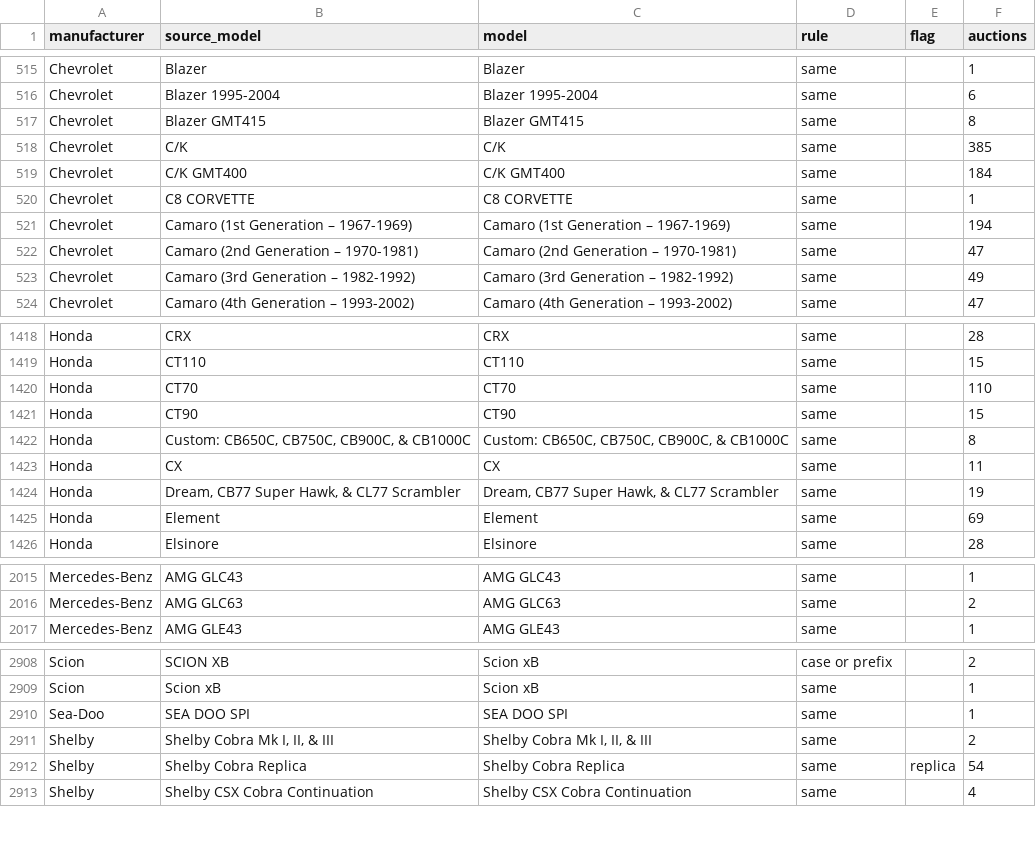
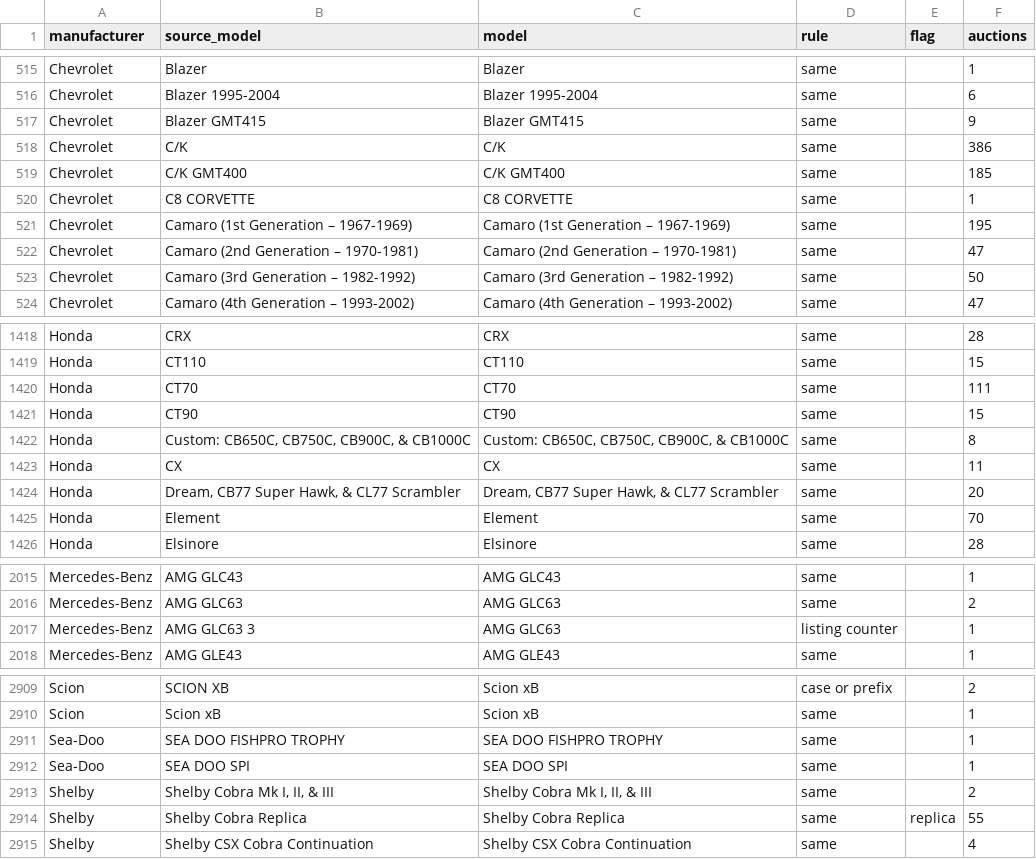
Before and after one commit to matte36s50/market-interest-score-app, a CSV file: data/models.csv, drawn as a sheet; only a part is shown, gaps mark what is left out; the diff covers the shown part only.

```diff
--- a/data/models.csv
+++ b/data/models.csv
@@ -516,9 +516,9 @@ Chevrolet,Blazer,Blazer,same,,1
 Chevrolet,Blazer 1995-2004,Blazer 1995-2004,same,,6
-Chevrolet,Blazer GMT415,Blazer GMT415,same,,8
-Chevrolet,C/K,C/K,same,,385
-Chevrolet,C/K GMT400,C/K GMT400,same,,184
+Chevrolet,Blazer GMT415,Blazer GMT415,same,,9
+Chevrolet,C/K,C/K,same,,386
+Chevrolet,C/K GMT400,C/K GMT400,same,,185
 Chevrolet,C8 CORVETTE,C8 CORVETTE,same,,1
-Chevrolet,Camaro (1st Generation – 1967-1969),Camaro (1st Generation – 1967-1969),same,,194
+Chevrolet,Camaro (1st Generation – 1967-1969),Camaro (1st Generation – 1967-1969),same,,195
 Chevrolet,Camaro (2nd Generation – 1970-1981),Camaro (2nd Generation – 1970-1981),same,,47
-Chevrolet,Camaro (3rd Generation – 1982-1992),Camaro (3rd Generation – 1982-1992),same,,49
+Chevrolet,Camaro (3rd Generation – 1982-1992),Camaro (3rd Generation – 1982-1992),same,,50
 Chevrolet,Camaro (4th Generation – 1993-2002),Camaro (4th Generation – 1993-2002),same,,47
@@ -1419,3 +1419,3 @@ Honda,CRX,CRX,same,,28
 Honda,CT110,CT110,same,,15
-Honda,CT70,CT70,same,,110
+Honda,CT70,CT70,same,,111
 Honda,CT90,CT90,same,,15
@@ -1423,4 +1423,4 @@ Honda,"Custom: CB650C, CB750C, CB900C, & CB1000C","Custom: CB650C, CB750C, CB900
 Honda,CX,CX,same,,11
-Honda,"Dream, CB77 Super Hawk, & CL77 Scrambler","Dream, CB77 Super Hawk, & CL77 Scrambler",same,,19
-Honda,Element,Element,same,,69
+Honda,"Dream, CB77 Super Hawk, & CL77 Scrambler","Dream, CB77 Super Hawk, & CL77 Scrambler",same,,20
+Honda,Element,Element,same,,70
 Honda,Elsinore,Elsinore,same,,28
@@ -2016,2 +2016,3 @@ Mercedes-Benz,AMG GLC43,AMG GLC43,same,,1
 Mercedes-Benz,AMG GLC63,AMG GLC63,same,,2
+Mercedes-Benz,AMG GLC63 3,AMG GLC63,listing counter,,1
 Mercedes-Benz,AMG GLE43,AMG GLE43,same,,1
@@ -2909,5 +2910,6 @@ Scion,SCION XB,Scion xB,case or prefix,,2
 Scion,Scion xB,Scion xB,same,,1
+Sea-Doo,SEA DOO FISHPRO TROPHY,SEA DOO FISHPRO TROPHY,same,,1
 Sea-Doo,SEA DOO SPI,SEA DOO SPI,same,,1
 Shelby,"Shelby Cobra Mk I, II, & III","Shelby Cobra Mk I, II, & III",same,,2
-Shelby,Shelby Cobra Replica,Shelby Cobra Replica,same,replica,54
+Shelby,Shelby Cobra Replica,Shelby Cobra Replica,same,replica,55
 Shelby,Shelby CSX Cobra Continuation,Shelby CSX Cobra Continuation,same,,4
```
Also changed, not shown: 147 edited cells elsewhere in this file, data/google_trends_state.csv, data/youtube_channels_state.csv, 3 other files.
